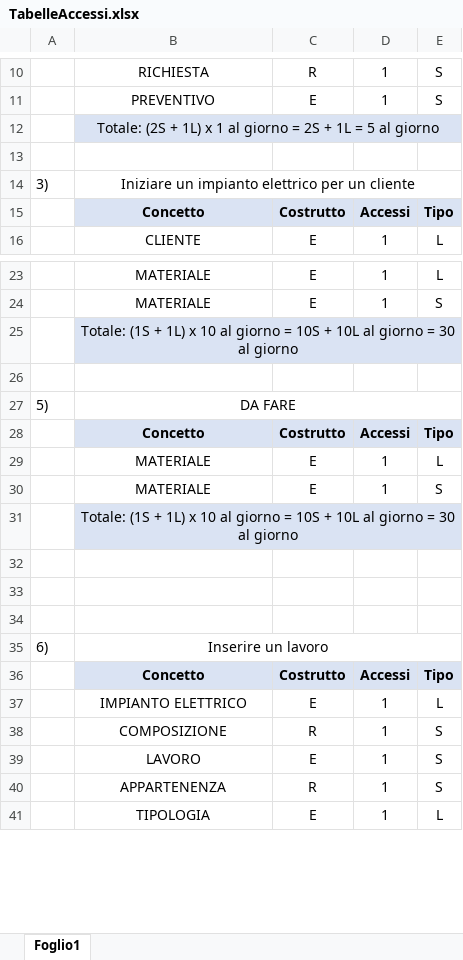
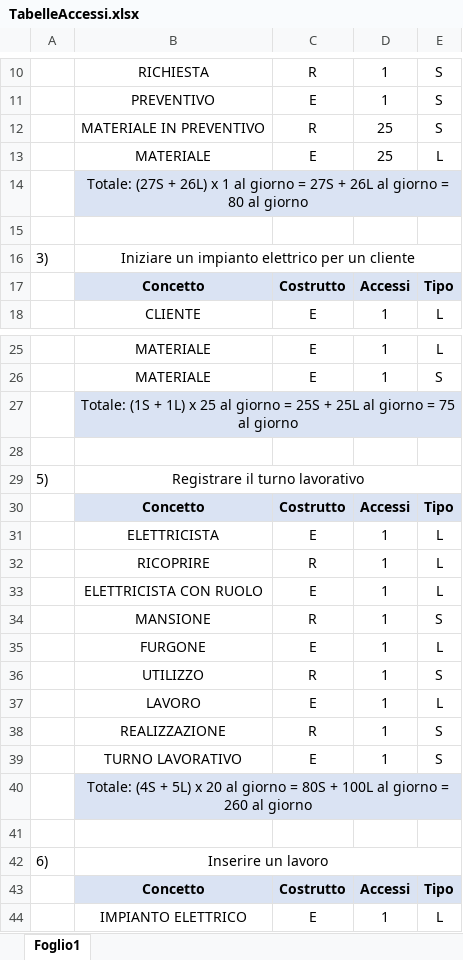
Before and after one commit to manuandru/Basi_Di_Dati_2021, an Excel workbook: Relazione/Tabelle/TabelleAccessi.xlsx, sheet Foglio1, drawn as a sheet; only a part is shown, gaps mark what is left out; the shorter side is filled out with more unchanged rows; values as stored, in another font and other column widths than the file's, no borders; removed rows and columns are numbered as before the commit, all else as after; the diff covers the shown part only; the diff names each change by its address in the sheet, - before the commit and + after, or states it on an @@ line.

```diff
--- a/Relazione/Tabelle/TabelleAccessi.xlsx (sheet Foglio1)
+++ b/Relazione/Tabelle/TabelleAccessi.xlsx (sheet Foglio1)
+row 12:  | MATERIALE IN PREVENTIVO | R | 25 | S
+row 13:  | MATERIALE | E | 25 | L
-B14: Totale: (2S + 1L) x 1 al giorno = 2S + 1L = 5 al giorno
+B14: Totale: (27S + 26L) x 1 al giorno = 27S + 26L al giorno = 80 al giorno
-B27: …1L) x 10 al giorno = 10S + 10L al giorno = 30 al giorno
+B27: …1L) x 25 al giorno = 25S + 25L al giorno = 75 al giorno
-B29: DA FARE
+B29: Registrare il turno lavorativo
-B31: MATERIALE
+B31: ELETTRICISTA
+row 32:  | RICOPRIRE | R | 1 | L
+row 33:  | ELETTRICISTA CON RUOLO | E | 1 | L
+row 34:  | MANSIONE | R | 1 | S
+row 35:  | FURGONE | E | 1 | L
+row 36:  | UTILIZZO | R | 1 | S
+row 37:  | LAVORO | E | 1 | L
+row 38:  | REALIZZAZIONE | R | 1 | S
-B39: MATERIALE
+B39: TURNO LAVORATIVO
-B40: Totale: (1S + 1L) x 10 al giorno = 10S + 10L al giorno = 30 al giorno
+B40: Totale: (4S + 5L) x 20 al giorno = 80S + 100L al giorno = 260 al giorno
-row 32: (empty)
-row 33: (empty)
```
Also changed, not shown: 45 added rows and 1 edited cell elsewhere in this sheet, Relazione/Tabelle/TabellaFrequenze.xlsx, Relazione/Tabelle/TabellaVolumi.xlsx.
